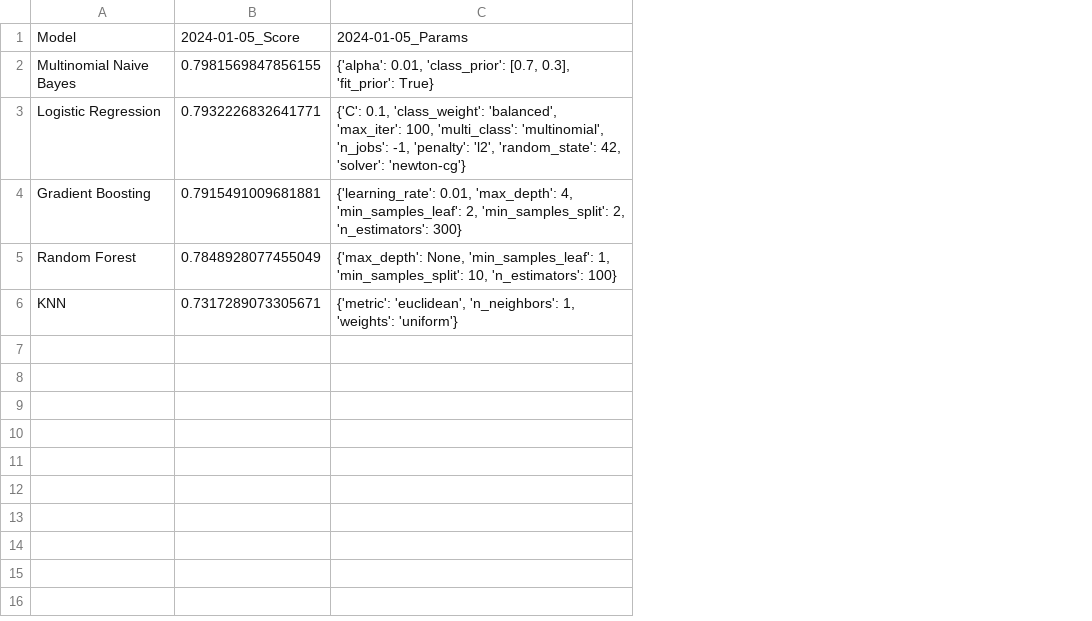
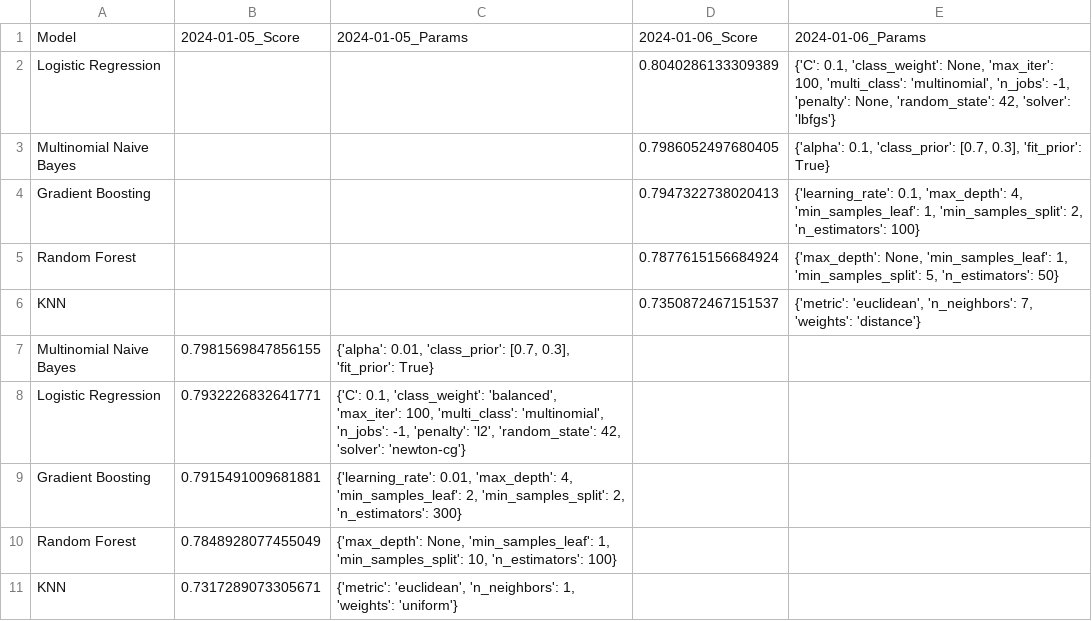
Before and after one commit to KyeraFrancis/NLP_Classification_Sentiment_analysis, a CSV file: 3_ANALYSIS/data/model_performance_history_military.csv, drawn as a sheet; addresses are those after the commit; the diff names each change by its address in the sheet, - before the commit and + after, or states it on an @@ line.

```diff
--- a/3_ANALYSIS/data/model_performance_history_military.csv
+++ b/3_ANALYSIS/data/model_performance_history_military.csv
+column D, row 1: 2024-01-06_Score
+column E, row 1: 2024-01-06_Params
+row 2: Logistic Regression |  |  | 0.8040286133309389 | {'C': 0.1, 'class_weight': None, 'max_iter': 100, 'multi_class': 'multinomial', 'n_jobs': -1, 'penalty': None, 'random_state': 42, 'solver': 'lbfgs'}
+row 3: Multinomial Naive Bayes |  |  | 0.7986052497680405 | {'alpha': 0.1, 'class_prior': [0.7, 0.3], 'fit_prior': True}
+row 4: Gradient Boosting |  |  | 0.7947322738020413 | {'learning_rate': 0.1, 'max_depth': 4, 'min_samples_leaf': 1, 'min_samples_split': 2, 'n_estimators': 100}
+row 5: Random Forest |  |  | 0.7877615156684924 | {'max_depth': None, 'min_samples_leaf': 1, 'min_samples_split': 5, 'n_estimators': 50}
+row 6: KNN |  |  | 0.7350872467151537 | {'metric': 'euclidean', 'n_neighbors': 7, 'weights': 'distance'}
```
Also changed, not shown: 3_ANALYSIS/data/model_performance_history_mentalhealth.csv, 11 other files.
